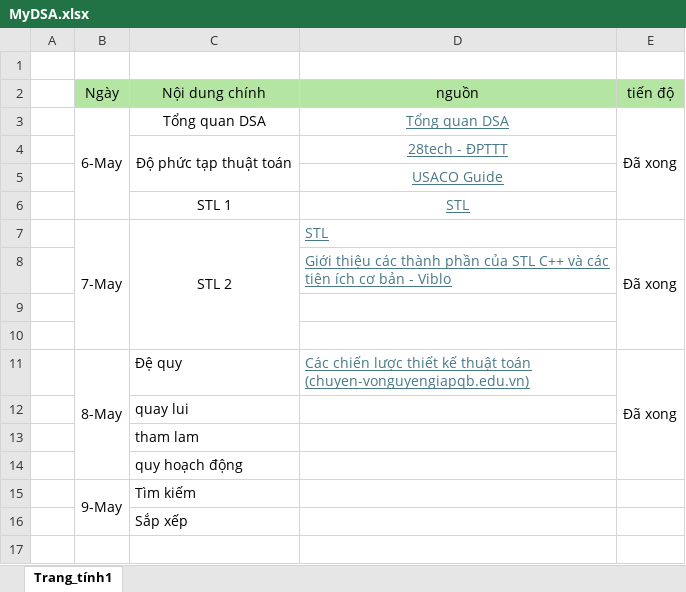
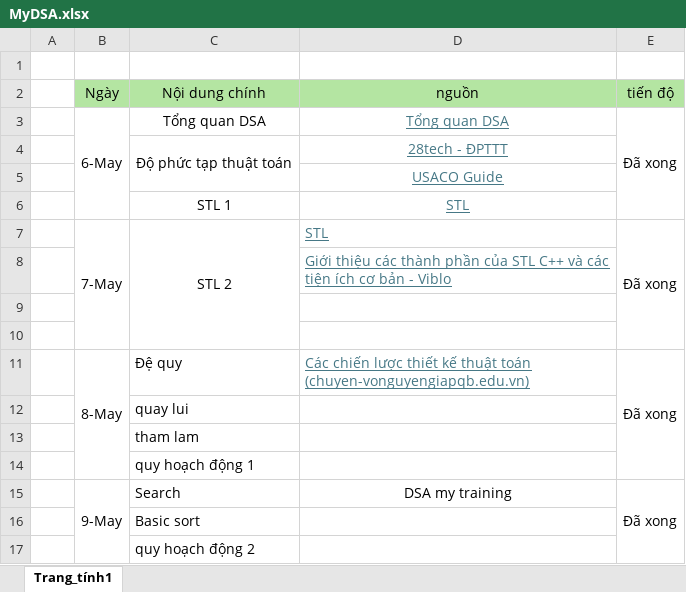
Before and after one commit to DiTan1606/MyDSA, an Excel workbook: MyDSA.xlsx, sheet Trang_tính1, drawn as a sheet; values as stored, in another font and other column widths than the file's, no borders; removed rows and columns are numbered as before the commit, all else as after; the diff names each change by its address in the sheet, - before the commit and + after, or states it on an @@ line.

Commit message:
Update MyDSA.xlsx

```diff
--- a/MyDSA.xlsx (sheet Trang_tính1)
+++ b/MyDSA.xlsx (sheet Trang_tính1)
-C14 (Nội dung chính): quy hoạch động
+C14 (Nội dung chính): quy hoạch động 1
-row 15:  | 9-May | Tìm kiếm
+row 15:  | 9-May | Search | DSA my training | Đã xong
-C16 (Nội dung chính): Sắp xếp
+C16 (Nội dung chính): Basic sort
+row 17:  |  | quy hoạch động 2
```
